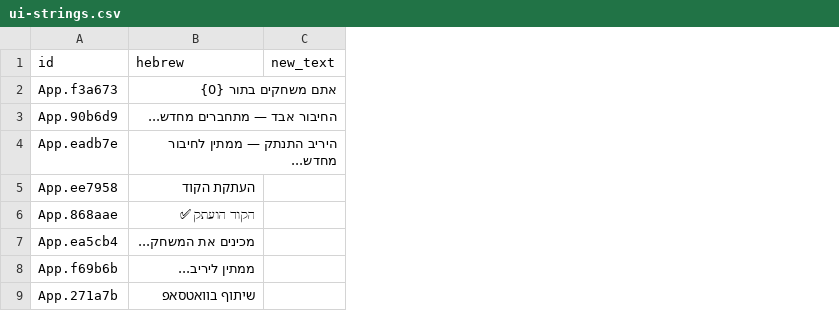
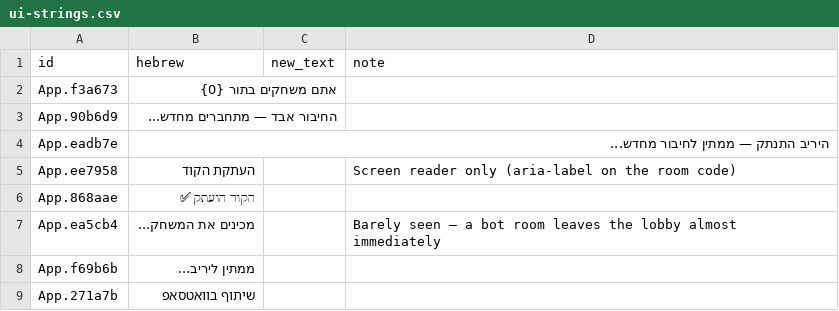
Before and after one commit to Odrabski/rps-elections26, a CSV file: content/ui-strings.csv, drawn as a sheet; only a part is shown; the diff names each change by its address in the sheet, - before the commit and + after, or states it on an @@ line.

```diff
--- a/content/ui-strings.csv
+++ b/content/ui-strings.csv
+column D (note), rows 5-7: Screen reader only (aria-label on the room code) |  | Barely seen — a bot room leaves the lobby almost immediately
```
Also changed, not shown: 3 other files.
